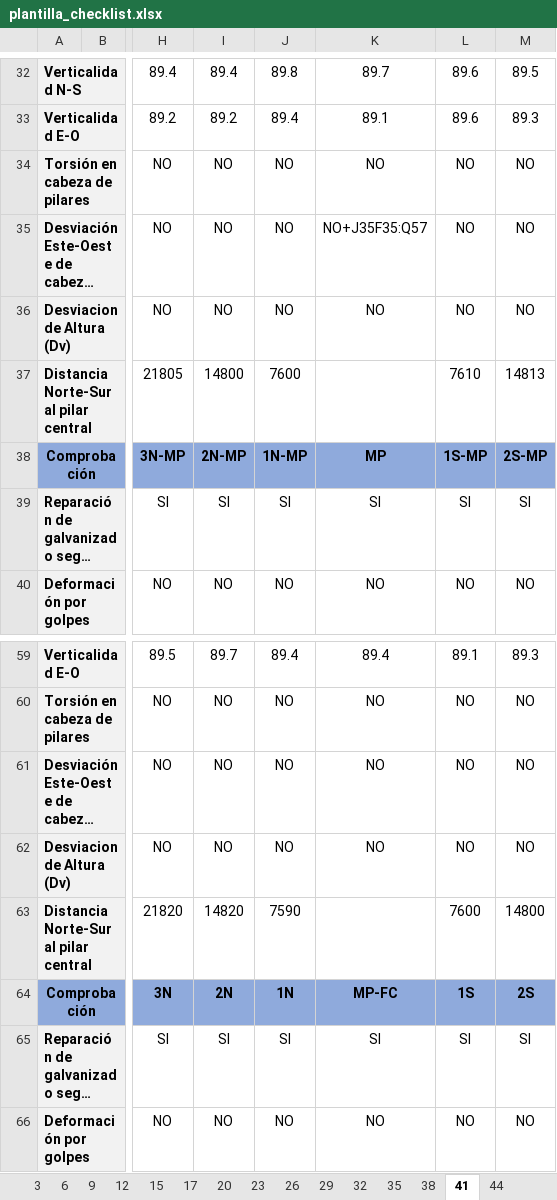
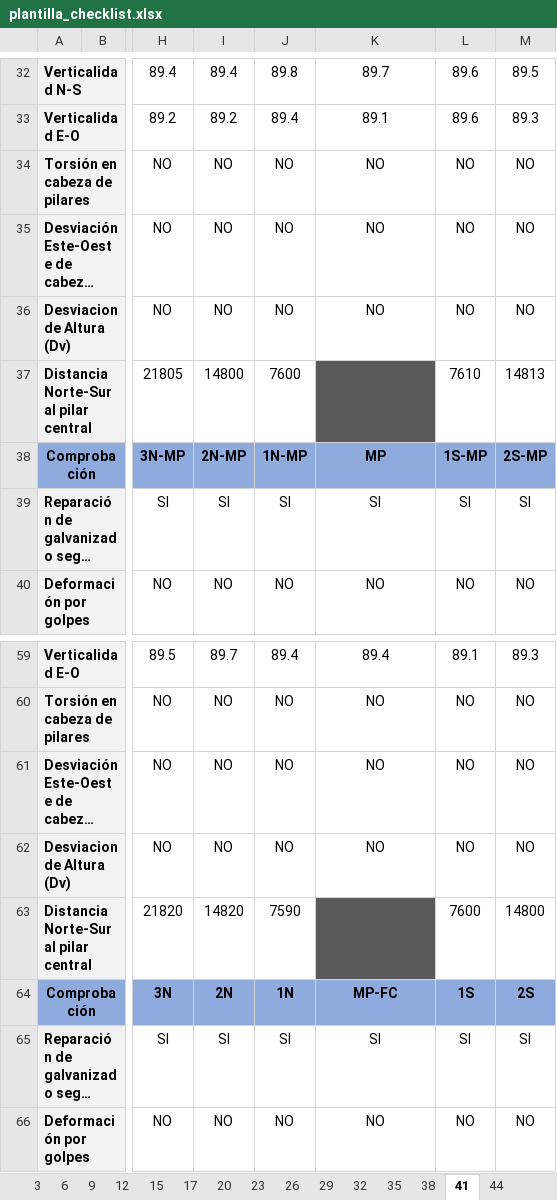
Before and after one commit to IMoriana3/checklist-solar-v2, an Excel workbook: templates/plantilla_checklist.xlsx, sheet 41, drawn as a sheet; only a part is shown, gaps mark what is left out; long unchanged cells end in …; values as stored, in another font and other column widths than the file's, no borders; charts and pictures not drawn; the diff names each change by its address in the sheet, - before the commit and + after, or states it on an @@ line.

```diff
--- a/templates/plantilla_checklist.xlsx (sheet 41)
+++ b/templates/plantilla_checklist.xlsx (sheet 41)
-K35: NO+J35F35:Q57
+K35: NO
-K37 fill: none
+K37 fill: #595959
-K63 fill: none
+K63 fill: #595959
```
Also changed, not shown: sheet 20, sheet 35, sheet 23, sheet 26, sheet 29, sheet 32, 2 more sheets.
